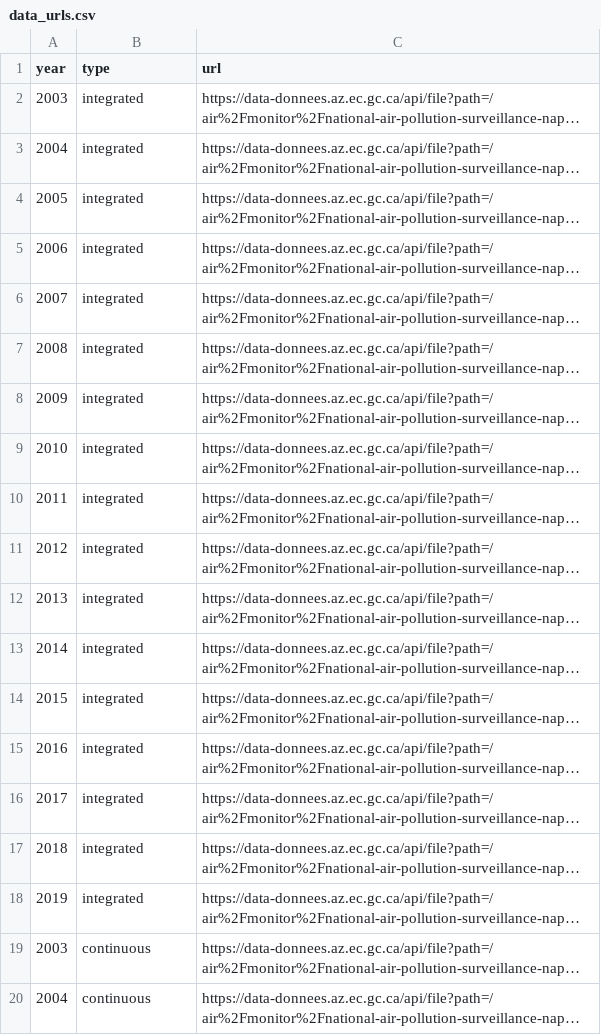
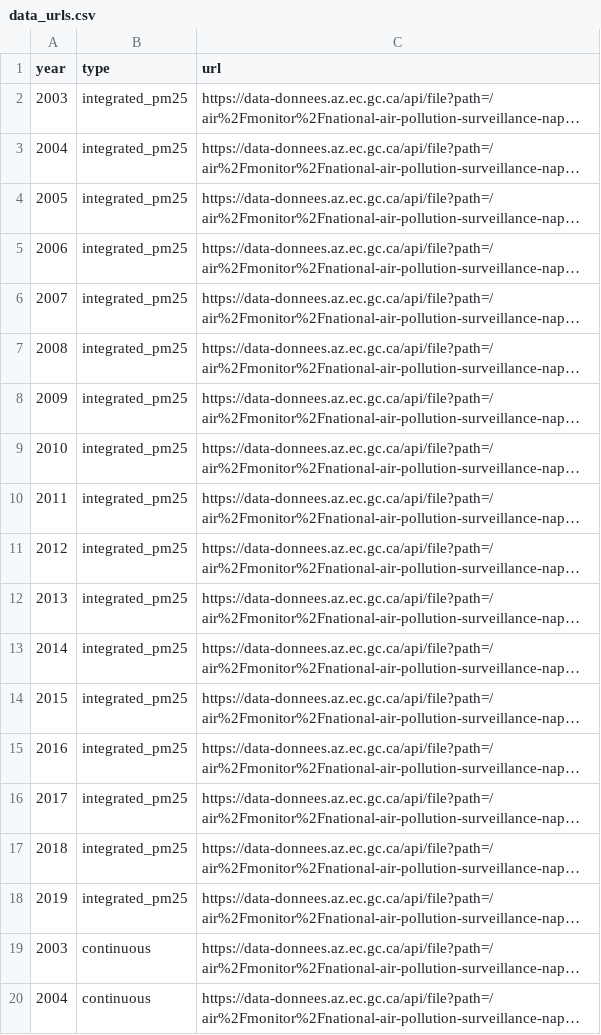
Before and after one commit to ytorigata/napsanalyser, a CSV file: data/config/data_urls.csv, drawn as a sheet; only a part is shown; long unchanged cells end in …; the diff names each change by its address in the sheet, - before the commit and + after, or states it on an @@ line.

Commit message:
Specified integrated data to download as pm25
Specified the species category in the list of files to download

```diff
--- a/data/config/data_urls.csv
+++ b/data/config/data_urls.csv
-B2:B18 (type): integrated
+B2:B18 (type): integrated_pm25
```
Also changed, not shown: 1 other file.
